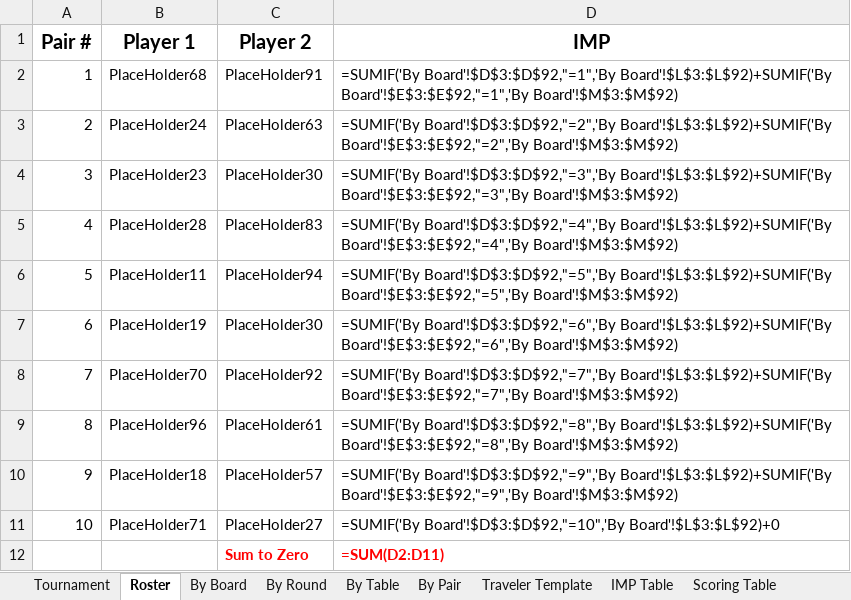
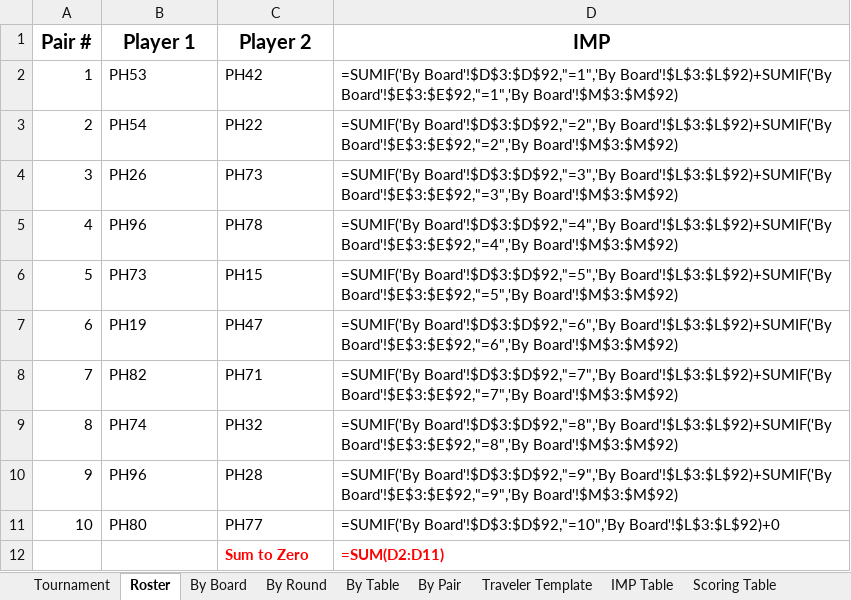
Before and after one commit to sywhub/howellcards, an Excel workbook: howell_10.xlsx, sheet Roster, drawn as a sheet; values as stored, in another font and other column widths than the file's, no borders; formulas without a stored value are shown as written; the diff names each change by its address in the sheet, - before the commit and + after, or states it on an @@ line.

```diff
--- a/howell_10.xlsx (sheet Roster)
+++ b/howell_10.xlsx (sheet Roster)
-B2 (Player 1): PlaceHolder68
+B2 (Player 1): PH53
-C2 (Player 2): PlaceHolder91
+C2 (Player 2): PH42
-B3 (Player 1): PlaceHolder24
+B3 (Player 1): PH54
-C3 (Player 2): PlaceHolder63
+C3 (Player 2): PH22
-B4 (Player 1): PlaceHolder23
+B4 (Player 1): PH26
-C4 (Player 2): PlaceHolder30
+C4 (Player 2): PH73
-B5 (Player 1): PlaceHolder28
+B5 (Player 1): PH96
-C5 (Player 2): PlaceHolder83
+C5 (Player 2): PH78
-B6 (Player 1): PlaceHolder11
+B6 (Player 1): PH73
-C6 (Player 2): PlaceHolder94
+C6 (Player 2): PH15
-B7 (Player 1): PlaceHolder19
+B7 (Player 1): PH19
-C7 (Player 2): PlaceHolder30
+C7 (Player 2): PH47
-B8 (Player 1): PlaceHolder70
+B8 (Player 1): PH82
-C8 (Player 2): PlaceHolder92
+C8 (Player 2): PH71
-B9 (Player 1): PlaceHolder96
+B9 (Player 1): PH74
-C9 (Player 2): PlaceHolder61
+C9 (Player 2): PH32
-B10 (Player 1): PlaceHolder18
+B10 (Player 1): PH96
-C10 (Player 2): PlaceHolder57
+C10 (Player 2): PH28
-B11 (Player 1): PlaceHolder71
+B11 (Player 1): PH80
-C11 (Player 2): PlaceHolder27
+C11 (Player 2): PH77
```
Also changed, not shown: sheet Tournament, howell_12.xlsx, howell_13.xlsx, 19 other files.
